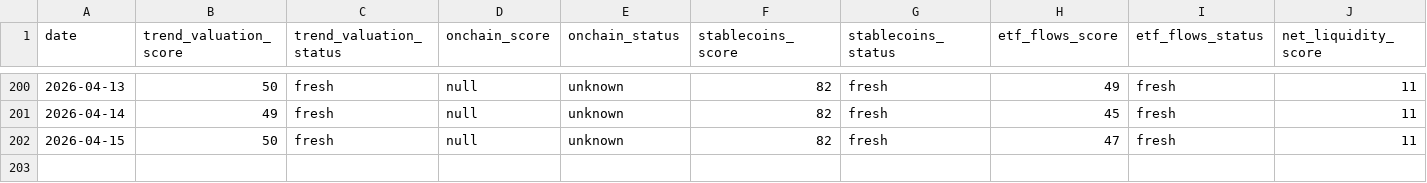
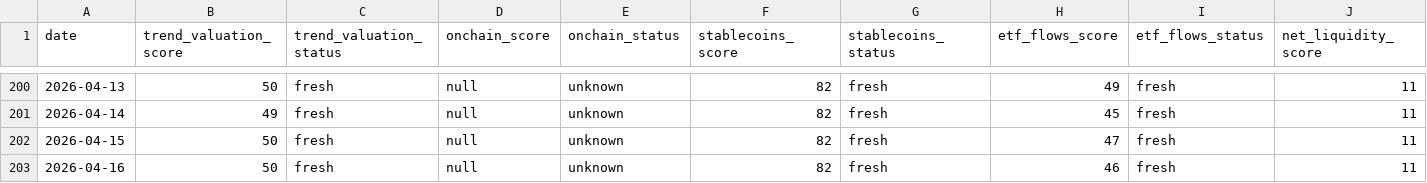
Before and after one commit to firemansghost/btc-risk-dashboard-V3, a CSV file: public/data/factor_history.csv, drawn as a sheet; only a part is shown, gaps mark what is left out; rows hold the shown columns only; the diff names each change by its address in the sheet, - before the commit and + after, or states it on an @@ line.

```diff
--- a/public/data/factor_history.csv
+++ b/public/data/factor_history.csv
+row 203: 2026-04-16 | 50 | fresh | null | unknown | 82 | fresh | 46 | fresh | 11
```
Also changed, not shown: public/data/history.csv, public/signals/etf_flows_21d.csv, 23 other files.
